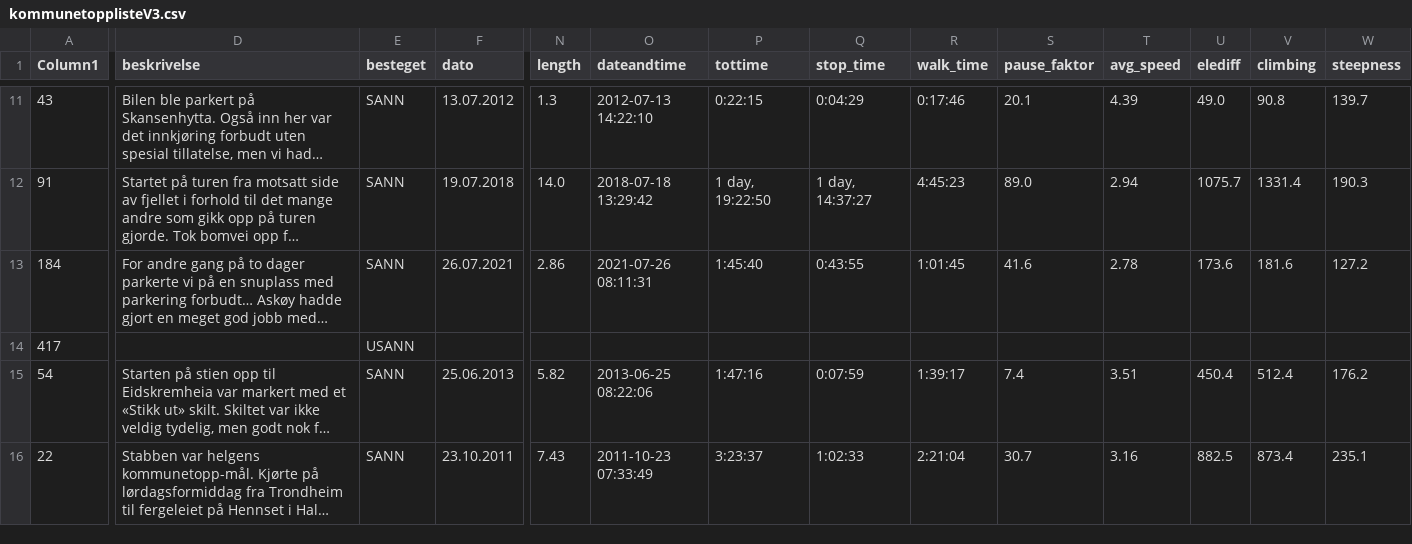
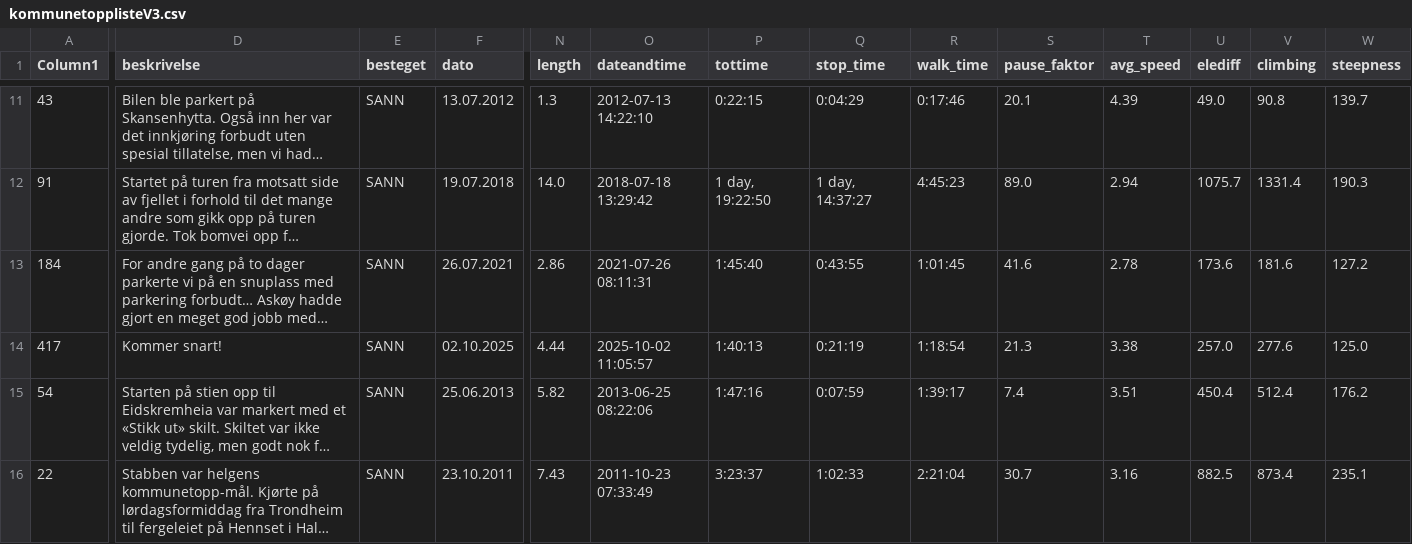
Before and after one commit to gjermv/potato, a CSV file: sccs/gpx/res/kommunetopplisteV3.csv, drawn as a sheet; only a part is shown, gaps mark what is left out; long unchanged cells end in …; the diff covers the shown part only; the diff names each change by its address in the sheet, - before the commit and + after, or states it on an @@ line.

```diff
--- a/sccs/gpx/res/kommunetopplisteV3.csv
+++ b/sccs/gpx/res/kommunetopplisteV3.csv
-D14 (beskrivelse): (empty)
+D14 (beskrivelse): Kommer snart!
-E14 (besteget): USANN
+E14 (besteget): SANN
-F14 (dato): (empty)
+F14 (dato): 02.10.2025
-N14 (length): (empty)
+N14 (length): 4.44
-O14 (dateandtime): (empty)
+O14 (dateandtime): 2025-10-02 11:05:57
-P14 (tottime): (empty)
+P14 (tottime): 1:40:13
-Q14 (stop_time): (empty)
+Q14 (stop_time): 0:21:19
-R14 (walk_time): (empty)
+R14 (walk_time): 1:18:54
-S14 (pause_faktor): (empty)
+S14 (pause_faktor): 21.3
-T14 (avg_speed): (empty)
+T14 (avg_speed): 3.38
-U14 (elediff): (empty)
+U14 (elediff): 257.0
-V14 (climbing): (empty)
+V14 (climbing): 277.6
-W14 (steepness): (empty)
+W14 (steepness): 125.0
```
Also changed, not shown: 13 edited cells elsewhere in this file, 1 other file.
